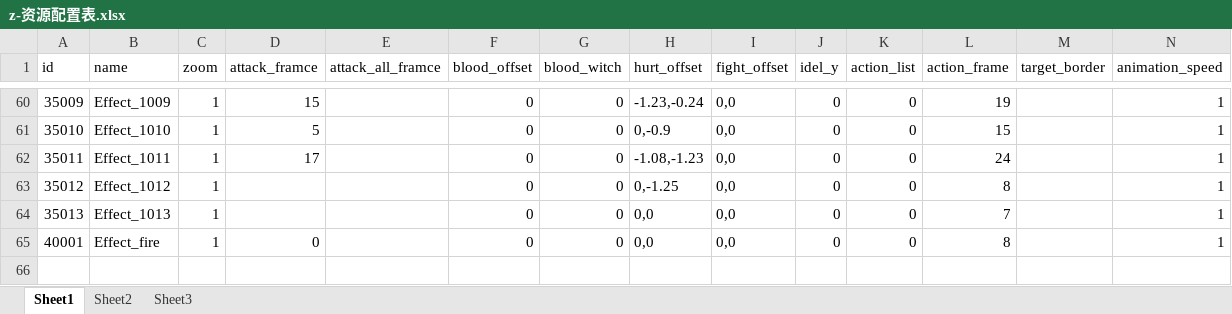
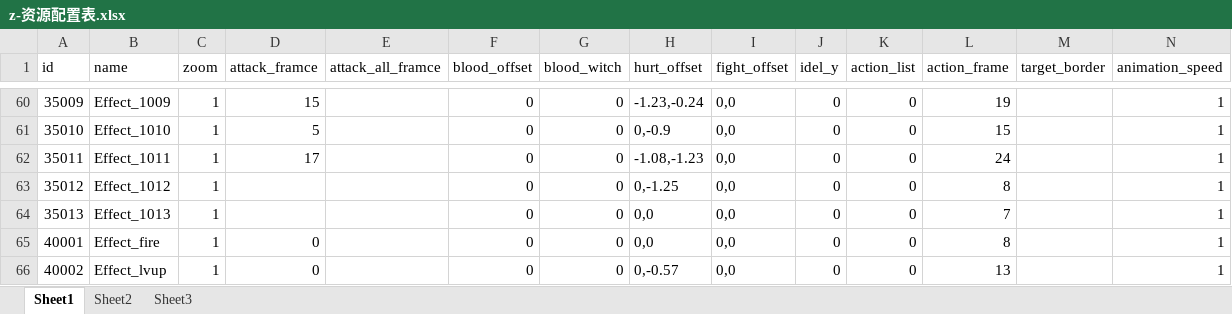
Before and after one commit to a1321253646/ourGame, an Excel workbook: other/配置表/z-资源配置表.xlsx, sheet Sheet1, drawn as a sheet; only a part is shown, gaps mark what is left out; values as stored, in another font and other column widths than the file's, no borders; the diff names each change by its address in the sheet, - before the commit and + after, or states it on an @@ line.

```diff
--- a/other/配置表/z-资源配置表.xlsx (sheet Sheet1)
+++ b/other/配置表/z-资源配置表.xlsx (sheet Sheet1)
+row 66: 40002 | Effect_lvup | 1 | 0 |  | 0 | 0 | 0,-0.57 | 0,0 | 0 | 0 | 13 |  | 1
```
Also changed, not shown: other/配置表/z-装备配置表.xlsx.
